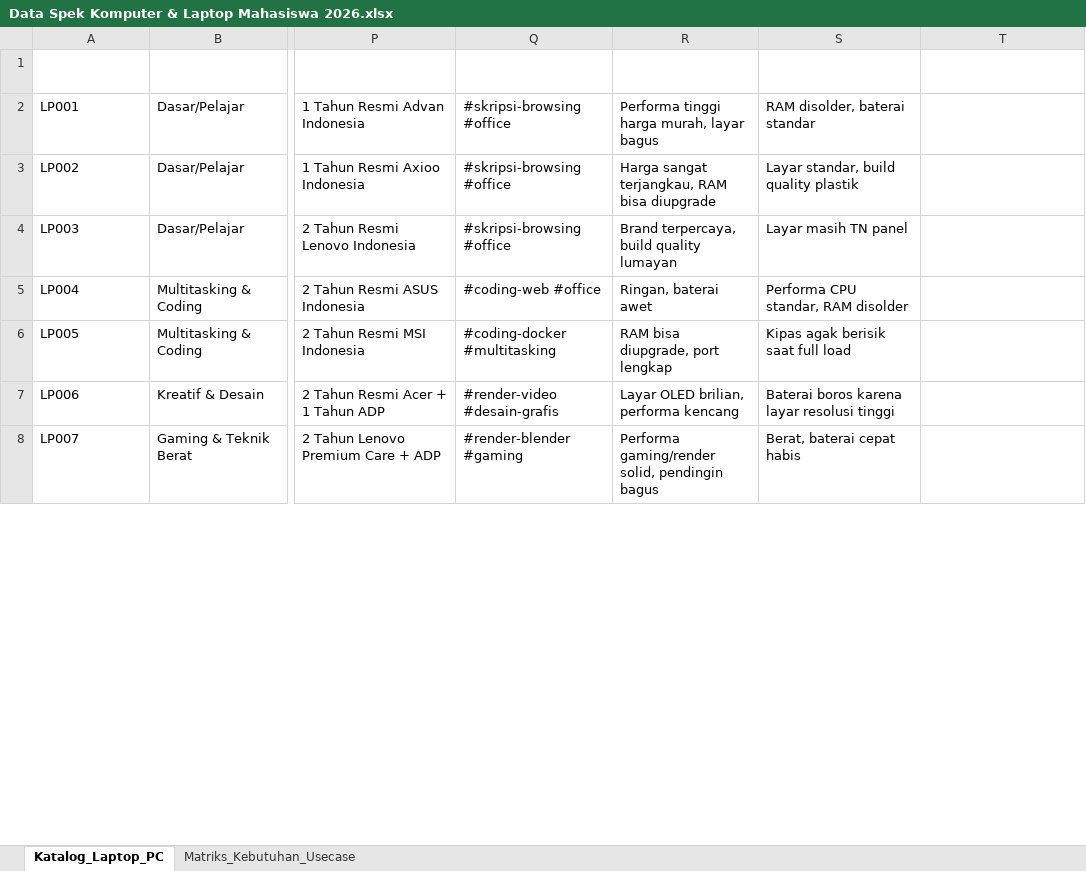
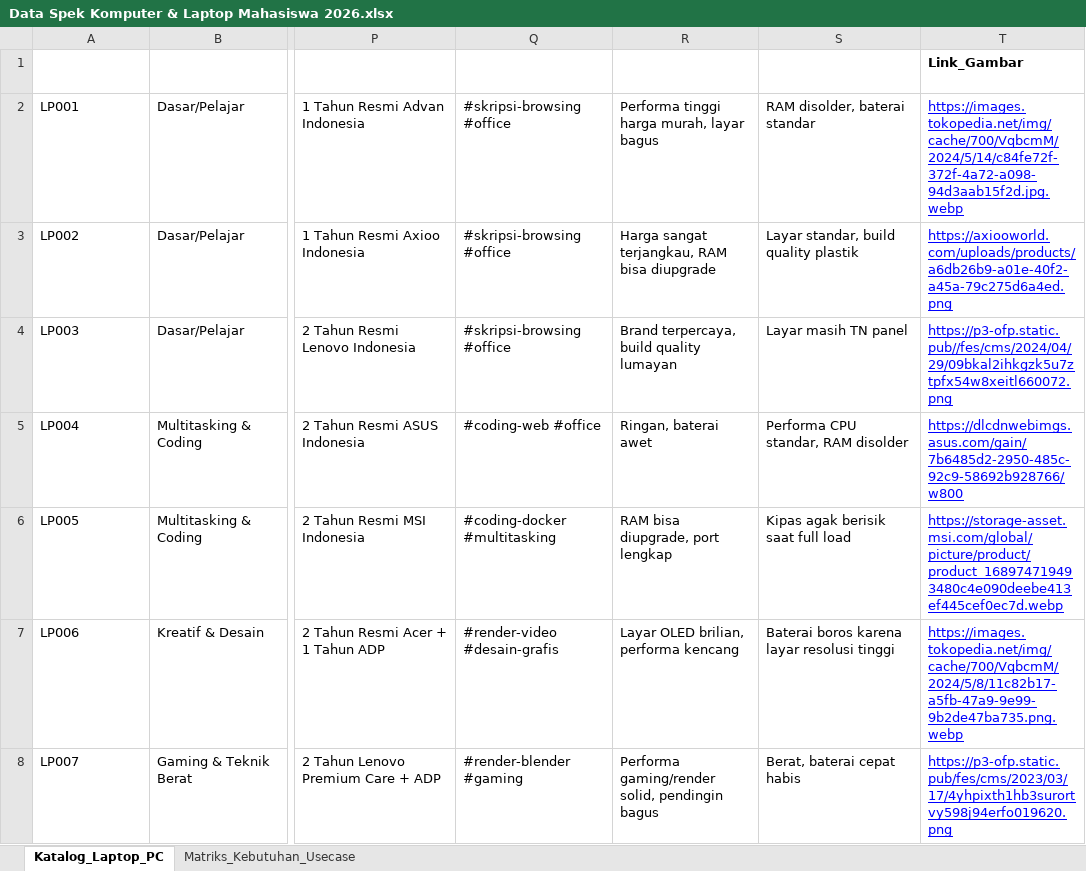
Before and after one commit to Nourivex/Speco, an Excel workbook: Data Spek Komputer & Laptop Mahasiswa 2026.xlsx, sheet Katalog_Laptop_PC, drawn as a sheet; only a part is shown, gaps mark what is left out; values as stored, in another font and other column widths than the file's, no borders; charts and pictures and table styles not drawn; the diff covers the shown part only; the diff names each change by its address in the sheet, - before the commit and + after, or states it on an @@ line.

Commit message:
feat: transisi nama produk ke Speco, integrasi logo, dan dataset 450 laptop dengan 50 tautan foto riil

```diff
--- a/Data Spek Komputer & Laptop Mahasiswa 2026.xlsx (sheet Katalog_Laptop_PC)
+++ b/Data Spek Komputer & Laptop Mahasiswa 2026.xlsx (sheet Katalog_Laptop_PC)
-T1: (empty)
+T1: Link_Gambar
-T2 (Link_Gambar): (empty)
+T2 (Link_Gambar): https://images.tokopedia.net/img/cache/700/VqbcmM/2024/5/14/c84fe72f-372f-4a72-a098-94d3aab15f2d.jpg.webp
-T3 (Link_Gambar): (empty)
+T3 (Link_Gambar): https://axiooworld.com/uploads/products/a6db26b9-a01e-40f2-a45a-79c275d6a4ed.png
-T4 (Link_Gambar): (empty)
+T4 (Link_Gambar): https://p3-ofp.static.pub//fes/cms/2024/04/29/09bkal2ihkgzk5u7ztpfx54w8xeitl660072.png
-T5 (Link_Gambar): (empty)
+T5 (Link_Gambar): https://dlcdnwebimgs.asus.com/gain/7b6485d2-2950-485c-92c9-58692b928766/w800
-T6 (Link_Gambar): (empty)
+T6 (Link_Gambar): https://storage-asset.msi.com/global/picture/product/product_168974719493480c4e090deebe413ef445cef0ec7d.webp
-T7 (Link_Gambar): (empty)
+T7 (Link_Gambar): https://images.tokopedia.net/img/cache/700/VqbcmM/2024/5/8/11c82b17-a5fb-47a9-9e99-9b2de47ba735.png.webp
-T8 (Link_Gambar): (empty)
+T8 (Link_Gambar): https://p3-ofp.static.pub/fes/cms/2023/03/17/4yhpixth1hb3surortvy598j94erfo019620.png
```
Also changed, not shown: 43 edited cells elsewhere in this sheet, 13 other files.
